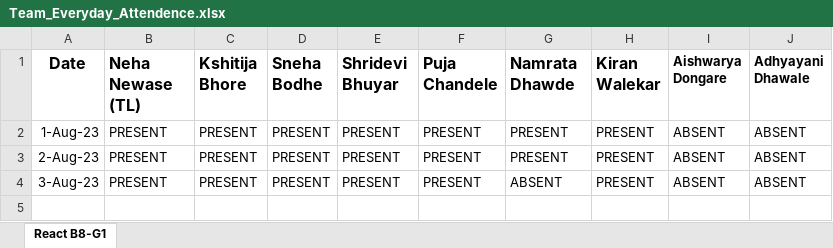
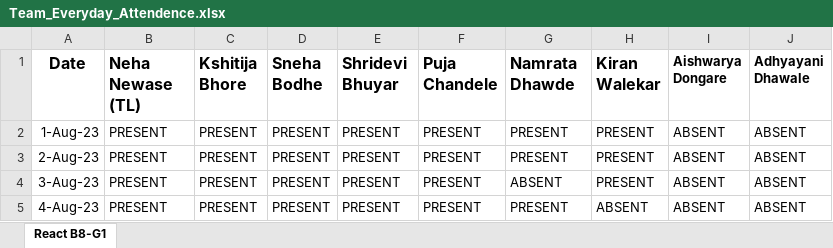
Before and after one commit to NehaNewase/JSLearning, an Excel workbook: Team_Everyday_Attendence.xlsx, sheet React B8-G1, drawn as a sheet; values as stored, in another font and other column widths than the file's, no borders; the diff names each change by its address in the sheet, - before the commit and + after, or states it on an @@ line.

Commit message:
4 Aug Attendance
4 Aug Attendance

```diff
--- a/Team_Everyday_Attendence.xlsx (sheet React B8-G1)
+++ b/Team_Everyday_Attendence.xlsx (sheet React B8-G1)
+row 5: 4-Aug-23 | PRESENT | PRESENT | PRESENT | PRESENT | PRESENT | PRESENT | ABSENT | ABSENT | ABSENT
```
